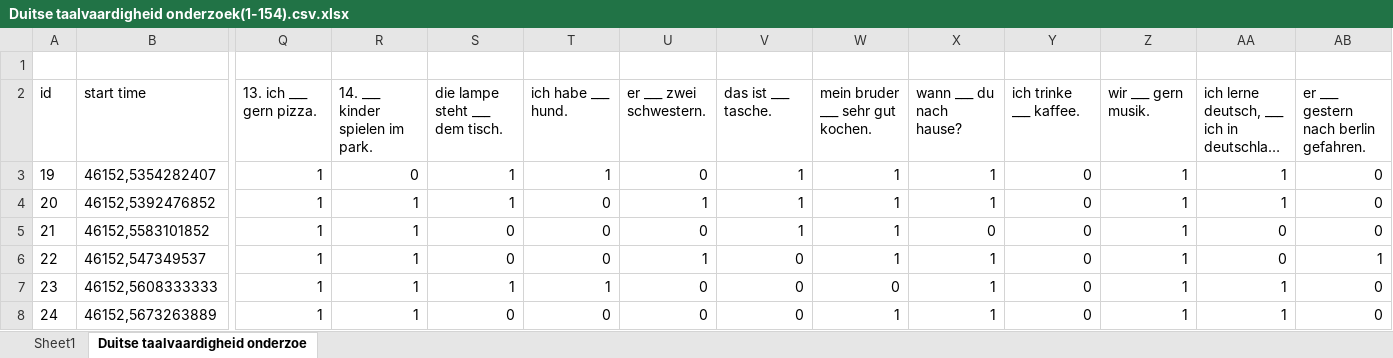
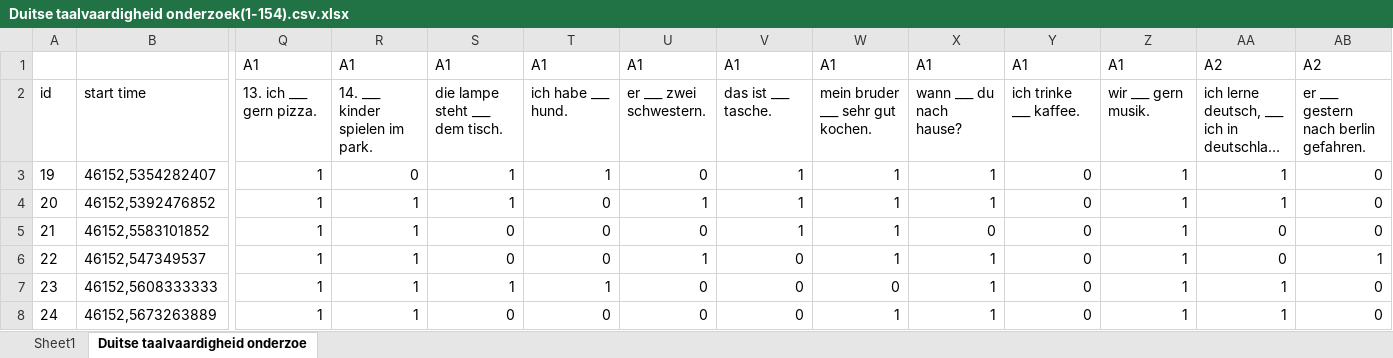
Before and after one commit to Dennis-2026/wetenschappelijke_cyclus_onderzoek, an Excel workbook: ruwe_data/Duitse taalvaardigheid onderzoek(1-154).csv.xlsx, sheet Duitse taalvaardigheid onderzoe, drawn as a sheet; only a part is shown, gaps mark what is left out; long unchanged cells end in …; values as stored, in another font and other column widths than the file's, no borders; conditional formats not drawn; rows hold the shown columns only; the diff names each change by its address in the sheet, - before the commit and + after, or states it on an @@ line.

Commit message:
prutsen, excel duidelijker met cefr voor controle

```diff
--- a/ruwe_data/Duitse taalvaardigheid onderzoek(1-154).csv.xlsx (sheet Duitse taalvaardigheid onderzoe)
+++ b/ruwe_data/Duitse taalvaardigheid onderzoek(1-154).csv.xlsx (sheet Duitse taalvaardigheid onderzoe)
-row 1: (empty)
+row 1:  |  | A1 | A1 | A1 | A1 | A1 | A1 | A1 | A1 | A1 | A1 | A2 | A2
```
Also changed, not shown: 2 other files.
